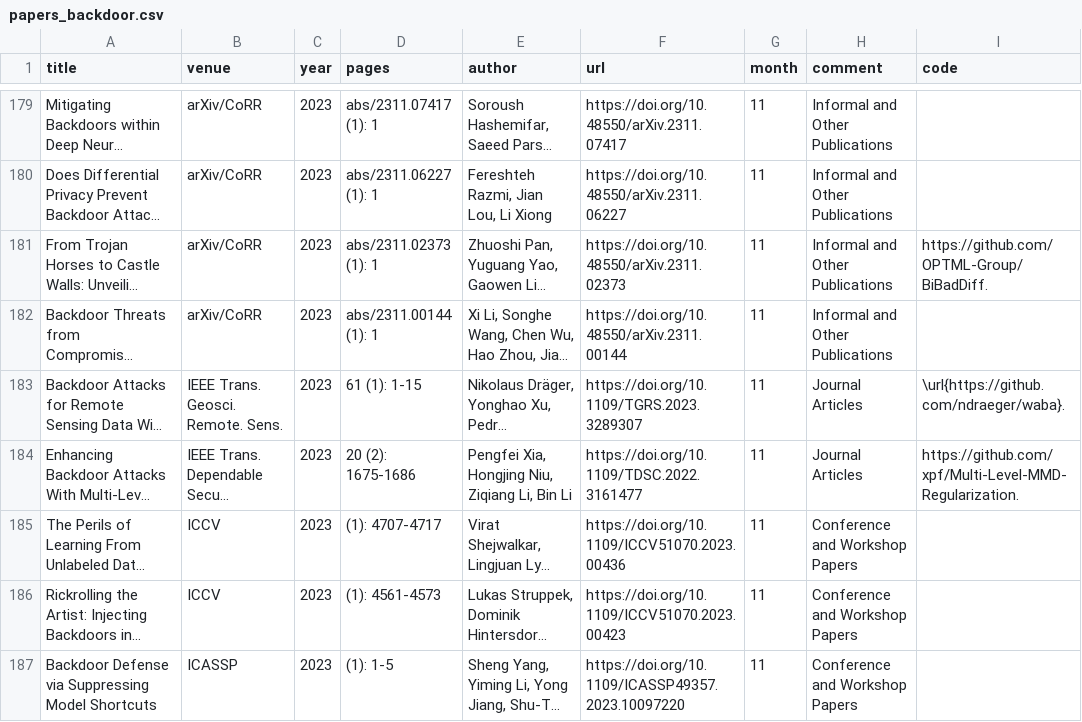
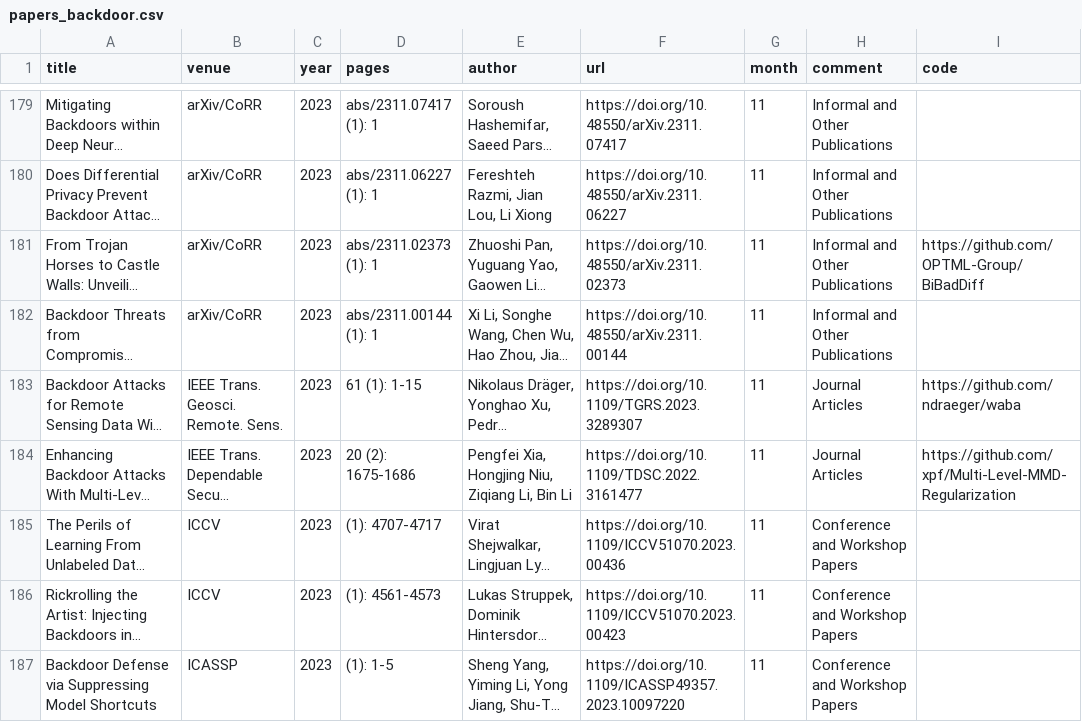
Before and after one commit to mtuann/research-papers, a CSV file: data/papers_backdoor.csv, drawn as a sheet; only a part is shown, gaps mark what is left out; long unchanged cells end in …; the diff covers the shown part only; the diff names each change by its address in the sheet, - before the commit and + after, or states it on an @@ line.

```diff
--- a/data/papers_backdoor.csv
+++ b/data/papers_backdoor.csv
-I181 (code): https://github.com/OPTML-Group/BiBadDiff.
+I181 (code): https://github.com/OPTML-Group/BiBadDiff
-I183 (code): \url{https://github.com/ndraeger/waba}.
+I183 (code): https://github.com/ndraeger/waba
-I184 (code): https://github.com/xpf/Multi-Level-MMD-Regularization.
+I184 (code): https://github.com/xpf/Multi-Level-MMD-Regularization
```
Also changed, not shown: 118 edited cells elsewhere in this file, 1 other file.
